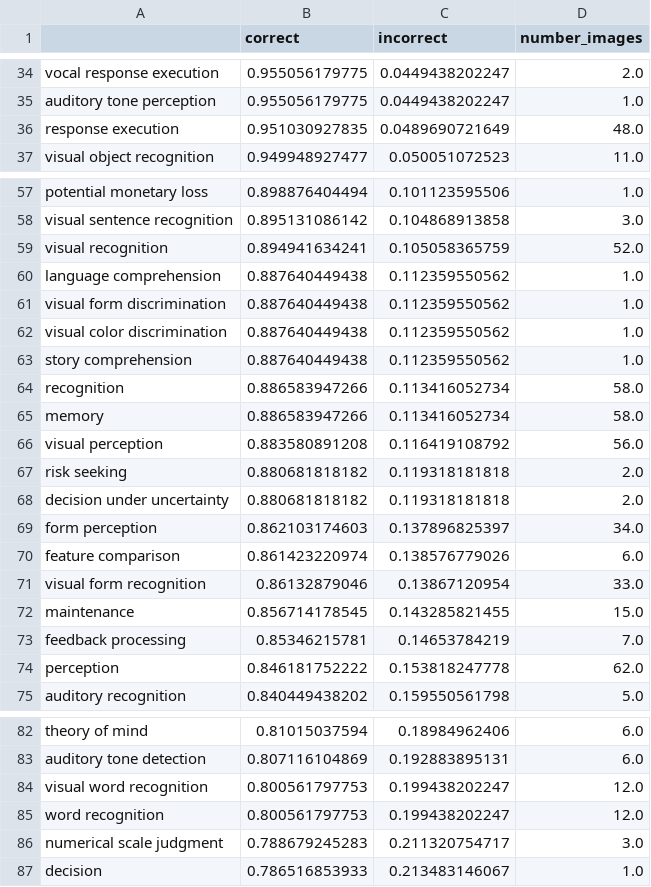
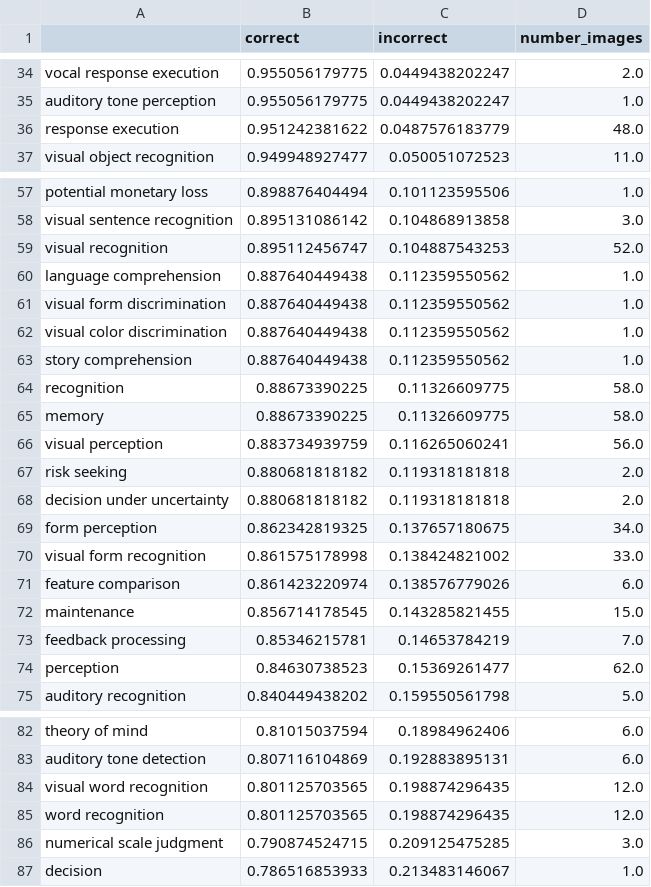
Before and after one commit to vsoch/semantic-image-comparison, a TSV file: analysis/classification/data/classification_concept_confusion_norm.tsv, drawn as a sheet; only a part is shown, gaps mark what is left out; the diff covers the shown part only.

```diff
--- a/analysis/classification/data/classification_concept_confusion_norm.tsv
+++ b/analysis/classification/data/classification_concept_confusion_norm.tsv
@@ -35,3 +35,3 @@ vocal response execution	0.955056179775	0.0449438202247	2.0
 auditory tone perception	0.955056179775	0.0449438202247	1.0
-response execution	0.951030927835	0.0489690721649	48.0
+response execution	0.951242381622	0.0487576183779	48.0
 visual object recognition	0.949948927477	0.050051072523	11.0
@@ -58,3 +58,3 @@ potential monetary loss	0.898876404494	0.101123595506	1.0
 visual sentence recognition	0.895131086142	0.104868913858	3.0
-visual recognition	0.894941634241	0.105058365759	52.0
+visual recognition	0.895112456747	0.104887543253	52.0
 language comprehension	0.887640449438	0.112359550562	1.0
@@ -63,13 +63,13 @@ visual color discrimination	0.887640449438	0.112359550562	1.0
 story comprehension	0.887640449438	0.112359550562	1.0
-recognition	0.886583947266	0.113416052734	58.0
-memory	0.886583947266	0.113416052734	58.0
-visual perception	0.883580891208	0.116419108792	56.0
+recognition	0.88673390225	0.11326609775	58.0
+memory	0.88673390225	0.11326609775	58.0
+visual perception	0.883734939759	0.116265060241	56.0
 risk seeking	0.880681818182	0.119318181818	2.0
 decision under uncertainty	0.880681818182	0.119318181818	2.0
-form perception	0.862103174603	0.137896825397	34.0
+form perception	0.862342819325	0.137657180675	34.0
+visual form recognition	0.861575178998	0.138424821002	33.0
 feature comparison	0.861423220974	0.138576779026	6.0
-visual form recognition	0.86132879046	0.13867120954	33.0
 maintenance	0.856714178545	0.143285821455	15.0
 feedback processing	0.85346215781	0.14653784219	7.0
-perception	0.846181752222	0.153818247778	62.0
+perception	0.84630738523	0.15369261477	62.0
 auditory recognition	0.840449438202	0.159550561798	5.0
@@ -83,5 +83,5 @@ theory of mind	0.81015037594	0.18984962406	6.0
 auditory tone detection	0.807116104869	0.192883895131	6.0
-visual word recognition	0.800561797753	0.199438202247	12.0
-word recognition	0.800561797753	0.199438202247	12.0
-numerical scale judgment	0.788679245283	0.211320754717	3.0
+visual word recognition	0.801125703565	0.198874296435	12.0
+word recognition	0.801125703565	0.198874296435	12.0
+numerical scale judgment	0.790874524715	0.209125475285	3.0
 decision	0.786516853933	0.213483146067	1.0
```
Also changed, not shown: 4 edited cells elsewhere in this file, analysis/classification/data/classification_concept_confusion.tsv, analysis/classification/data/classification_concept_confusion_cogatid.tsv, 7 other files.
